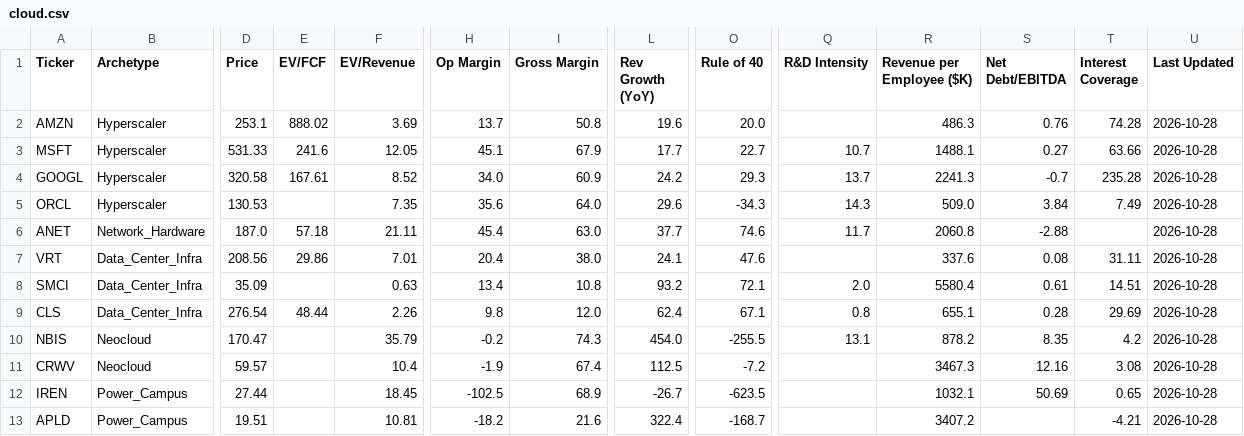
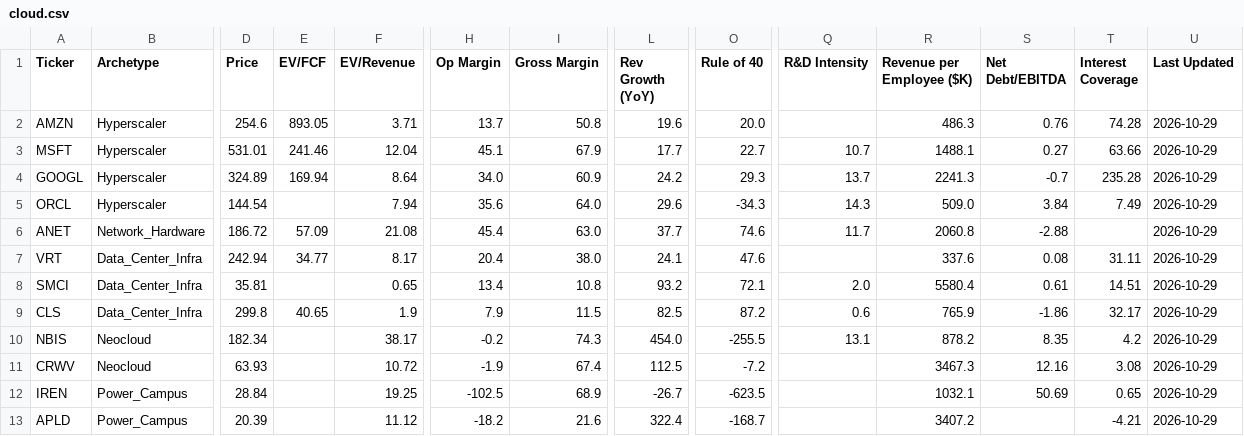
Before and after one commit to NersesArslan/Stockify, a CSV file: data/cloud.csv, drawn as a sheet; only a part is shown, gaps mark what is left out; the diff names each change by its address in the sheet, - before the commit and + after, or states it on an @@ line.

```diff
--- a/data/cloud.csv
+++ b/data/cloud.csv
-D2 (Price): 253.1
+D2 (Price): 254.6
-E2 (EV/FCF): 888.02
+E2 (EV/FCF): 893.05
-F2 (EV/Revenue): 3.69
+F2 (EV/Revenue): 3.71
-U2:U13 (Last Updated): 2026-10-28
+U2:U13 (Last Updated): 2026-10-29
-D3 (Price): 531.33
+D3 (Price): 531.01
-E3 (EV/FCF): 241.6
+E3 (EV/FCF): 241.46
-F3 (EV/Revenue): 12.05
+F3 (EV/Revenue): 12.04
-D4 (Price): 320.58
+D4 (Price): 324.89
-E4 (EV/FCF): 167.61
+E4 (EV/FCF): 169.94
-F4 (EV/Revenue): 8.52
+F4 (EV/Revenue): 8.64
-D5 (Price): 130.53
+D5 (Price): 144.54
-F5 (EV/Revenue): 7.35
+F5 (EV/Revenue): 7.94
-D6 (Price): 187.0
+D6 (Price): 186.72
-E6 (EV/FCF): 57.18
+E6 (EV/FCF): 57.09
-F6 (EV/Revenue): 21.11
+F6 (EV/Revenue): 21.08
-D7 (Price): 208.56
+D7 (Price): 242.94
-E7 (EV/FCF): 29.86
+E7 (EV/FCF): 34.77
-F7 (EV/Revenue): 7.01
+F7 (EV/Revenue): 8.17
-D8 (Price): 35.09
+D8 (Price): 35.81
-F8 (EV/Revenue): 0.63
+F8 (EV/Revenue): 0.65
-D9 (Price): 276.54
+D9 (Price): 299.8
-E9 (EV/FCF): 48.44
+E9 (EV/FCF): 40.65
-F9 (EV/Revenue): 2.26
+F9 (EV/Revenue): 1.9
-H9 (Op Margin): 9.8
+H9 (Op Margin): 7.9
-I9 (Gross Margin): 12.0
+I9 (Gross Margin): 11.5
-L9 (Rev Growth (YoY)): 62.4
+L9 (Rev Growth (YoY)): 82.5
-O9 (Rule of 40): 67.1
+O9 (Rule of 40): 87.2
-Q9 (R&D Intensity): 0.8
+Q9 (R&D Intensity): 0.6
-R9 (Revenue per Employee ($K)): 655.1
+R9 (Revenue per Employee ($K)): 765.9
-S9 (Net Debt/EBITDA): 0.28
+S9 (Net Debt/EBITDA): -1.86
-T9 (Interest Coverage): 29.69
+T9 (Interest Coverage): 32.17
-D10 (Price): 170.47
+D10 (Price): 182.34
-F10 (EV/Revenue): 35.79
+F10 (EV/Revenue): 38.17
-D11 (Price): 59.57
+D11 (Price): 63.93
-F11 (EV/Revenue): 10.4
+F11 (EV/Revenue): 10.72
-D12 (Price): 27.44
+D12 (Price): 28.84
-F12 (EV/Revenue): 18.45
+F12 (EV/Revenue): 19.25
-D13 (Price): 19.51
+D13 (Price): 20.39
-F13 (EV/Revenue): 10.81
+F13 (EV/Revenue): 11.12
```
Also changed, not shown: data/cyber.csv, data/cyber_scored.csv, 6 other files.
